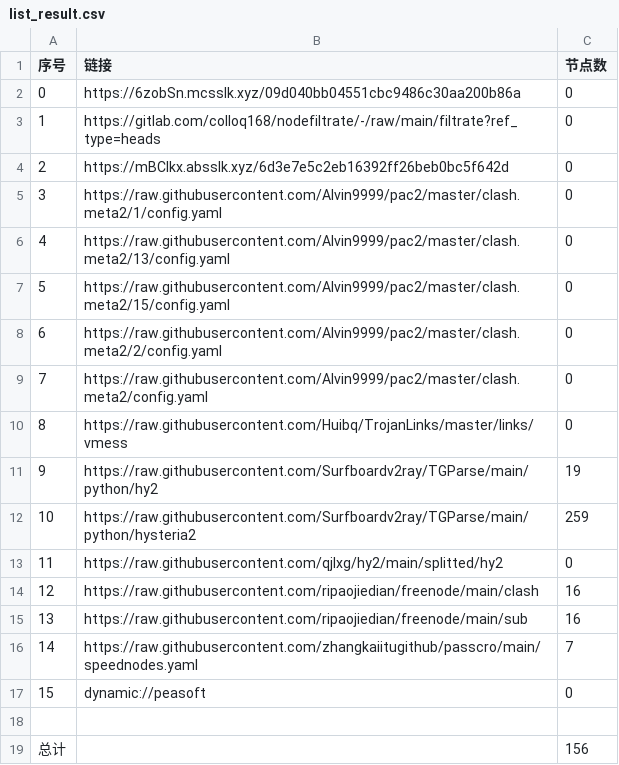
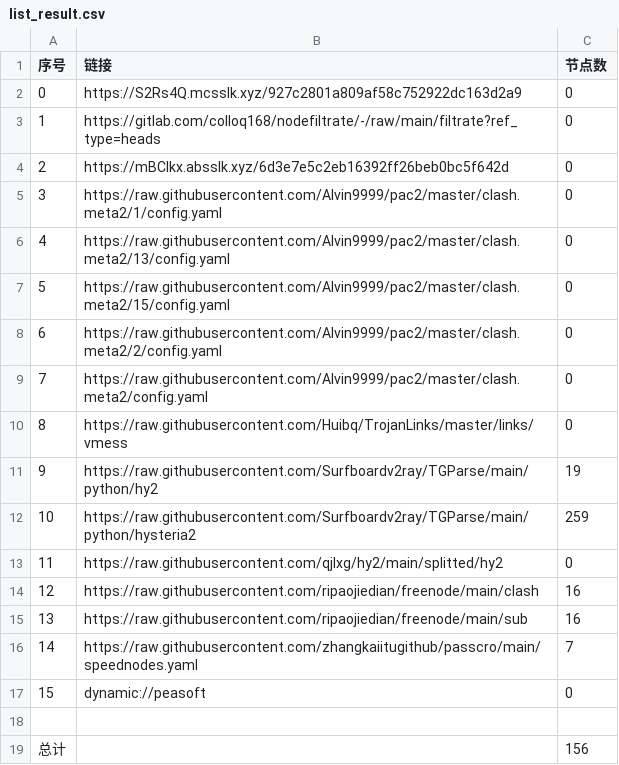
Before and after one commit to wnsnnnmwlls/AutoMergePublicNodes, a CSV file: list_result.csv, drawn as a sheet.

```diff
--- a/list_result.csv
+++ b/list_result.csv
@@ -1,3 +1,3 @@
 序号,链接,节点数
-0,https://6zobSn.mcsslk.xyz/09d040bb04551cbc9486c30aa200b86a,0
+0,https://S2Rs4Q.mcsslk.xyz/927c2801a809af58c752922dc163d2a9,0
 1,https://gitlab.com/colloq168/nodefiltrate/-/raw/main/filtrate?ref_type=heads,0
```
Also changed, not shown: 3 other files.
